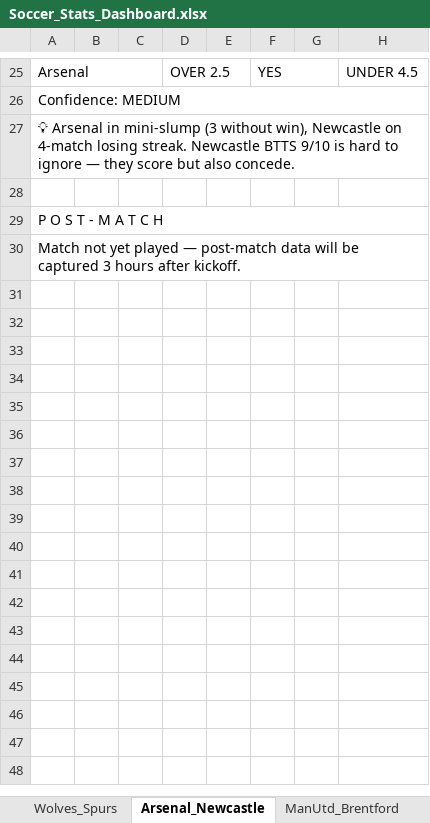
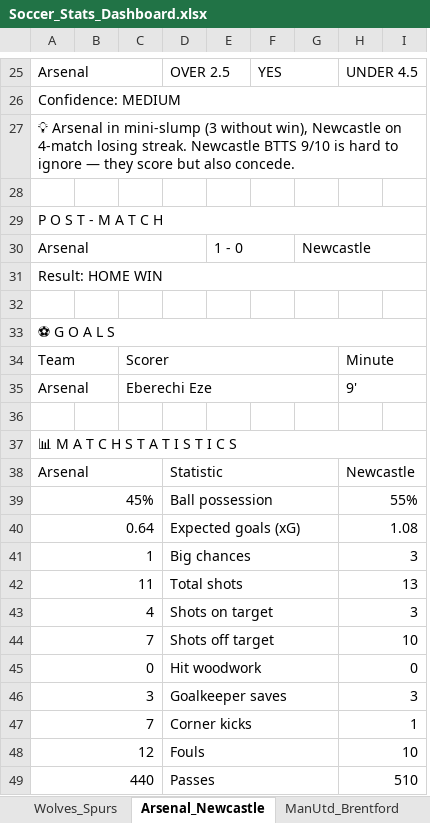
Before and after one commit to Looneyz25/SoccerStats, an Excel workbook: Soccer_Stats_Dashboard.xlsx, sheet Arsenal_Newcastle, drawn as a sheet; only a part is shown, gaps mark what is left out; values as stored, in another font and other column widths than the file's, no cell formats; removed rows and columns are numbered as before the commit, all else as after; the diff covers the shown part only; the diff names each change by its address in the sheet, - before the commit and + after, or states it on an @@ line.

Commit message:
Add predictions for April 26, 2026, including settled matches and upcoming fixtures

```diff
--- a/Soccer_Stats_Dashboard.xlsx (sheet Arsenal_Newcastle)
+++ b/Soccer_Stats_Dashboard.xlsx (sheet Arsenal_Newcastle)
-column D, row 25: OVER 2.5
-column E, empty
+column D, row 25: OVER 2.5
+column E, empty
-column H, row 25: UNDER 4.5
+column H, row 25: UNDER 4.5
+column I, empty
+row 30: Arsenal |  |  |  | 1 - 0 |  | Newcastle
-A31: Match not yet played — post-match data will be captured 3 hours after kickoff.
+A31: Result: HOME WIN
+row 32: (empty)
+row 33: ⚽ G O A L S
+row 34: Team |  | Scorer |  |  |  |  | Minute
+row 35: Arsenal |  | Eberechi Eze |  |  |  |  | 9'
+row 36: (empty)
+row 37: 📊 M A T C H S T A T I S T I C S
+row 38: Arsenal |  |  | Statistic |  |  |  | Newcastle
+row 39: 45% |  |  | Ball possession |  |  |  | 55%
+row 40: 0.64 |  |  | Expected goals (xG) |  |  |  | 1.08
+row 41: 1 |  |  | Big chances |  |  |  | 3
+row 42: 11 |  |  | Total shots |  |  |  | 13
+row 43: 4 |  |  | Shots on target |  |  |  | 3
+row 44: 7 |  |  | Shots off target |  |  |  | 10
+row 45: 0 |  |  | Hit woodwork |  |  |  | 0
+row 46: 3 |  |  | Goalkeeper saves |  |  |  | 3
+row 47: 7 |  |  | Corner kicks |  |  |  | 1
+row 48: 12 |  |  | Fouls |  |  |  | 10
+row 49: 440 |  |  | Passes |  |  |  | 510
```
Also changed, not shown: 26 added rows elsewhere in this sheet, sheet Sunderland_Forest, sheet Bournemouth_Leeds, sheet Wolves_Spurs, sheet Fulham_Villa, sheet ManUtd_Brentford, sheet Liverpool_Palace, 4 more sheets, cell formats, PL_Predictions_vs_Outcomes.xlsx, 6 other files.
